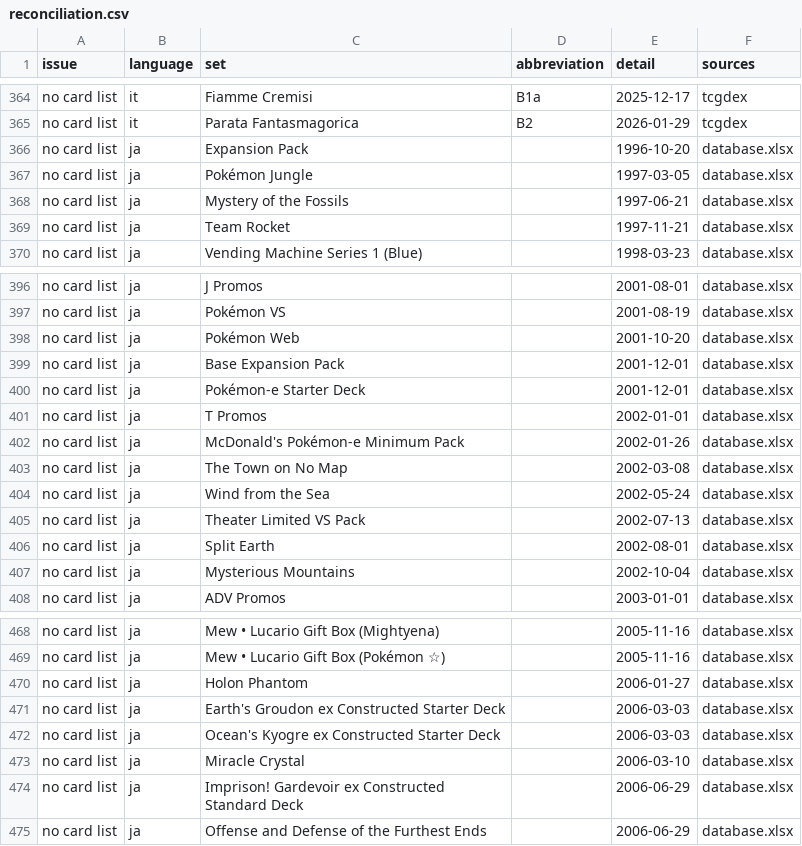
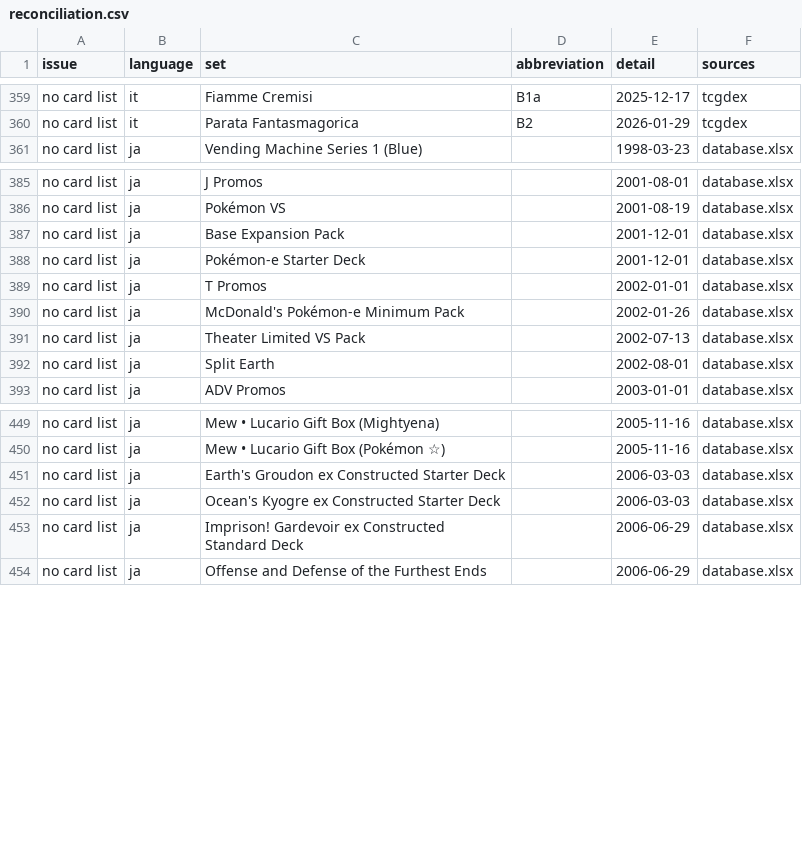
Before and after one commit to faebeanie94/pokemon-tcg-database, a CSV file: exports/reconciliation.csv, drawn as a sheet; only a part is shown, gaps mark what is left out; the diff covers the shown part only; the diff names each change by its address in the sheet, - before the commit and + after, or states it on an @@ line.

```diff
--- a/exports/reconciliation.csv
+++ b/exports/reconciliation.csv
-row 366: no card list | ja | Expansion Pack |  | 1996-10-20 | database.xlsx
-row 367: no card list | ja | Pokémon Jungle |  | 1997-03-05 | database.xlsx
-row 368: no card list | ja | Mystery of the Fossils |  | 1997-06-21 | database.xlsx
-row 369: no card list | ja | Team Rocket |  | 1997-11-21 | database.xlsx
-row 398: no card list | ja | Pokémon Web |  | 2001-10-20 | database.xlsx
-row 403: no card list | ja | The Town on No Map |  | 2002-03-08 | database.xlsx
-row 404: no card list | ja | Wind from the Sea |  | 2002-05-24 | database.xlsx
-row 407: no card list | ja | Mysterious Mountains |  | 2002-10-04 | database.xlsx
-row 470: no card list | ja | Holon Phantom |  | 2006-01-27 | database.xlsx
-row 473: no card list | ja | Miracle Crystal |  | 2006-03-10 | database.xlsx
```
Also changed, not shown: 12 removed rows and 4 edited cells elsewhere in this file, exports/sets.csv, 9 other files.
